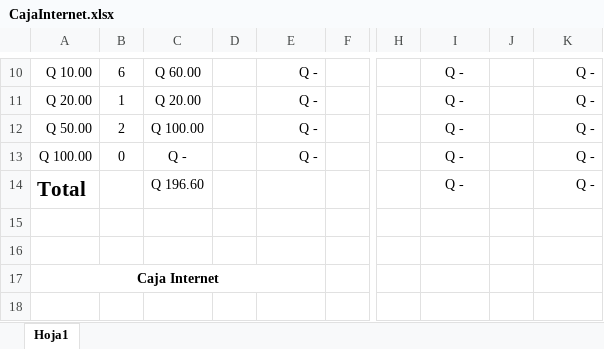
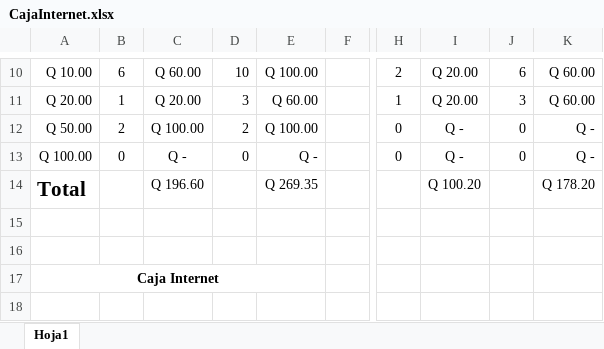
Before and after one commit to Sonriss21/Caja_Internet, an Excel workbook: CajaInternet.xlsx, sheet Hoja1, drawn as a sheet; only a part is shown, gaps mark what is left out; values as stored, in another font and other column widths than the file's, no borders; the diff covers the shown part only; the diff names each change by its address in the sheet, - before the commit and + after, or states it on an @@ line.

```diff
--- a/CajaInternet.xlsx (sheet Hoja1)
+++ b/CajaInternet.xlsx (sheet Hoja1)
-D10: (empty)
+D10: 10
-E10: Q -
+E10: Q 100.00
-H10: (empty)
+H10: 2
-I10:I11: Q -
+I10:I11: Q 20.00
-J10: (empty)
+J10: 6
-K10:K11: Q -
+K10:K11: Q 60.00
-D11: (empty)
+D11: 3
-E11: Q -
+E11: Q 60.00
-H11: (empty)
+H11: 1
-J11: (empty)
+J11: 3
-D12: (empty)
+D12: 2
-E12: Q -
+E12: Q 100.00
-H12:H13: (empty)
+H12:H13: 0
-J12:J13: (empty)
+J12:J13: 0
-D13: (empty)
+D13: 0
-E14: (empty)
+E14: Q 269.35
-I14: Q -
+I14: Q 100.20
-K14: Q -
+K14: Q 178.20
```
Also changed, not shown: 32 edited cells elsewhere in this sheet.
